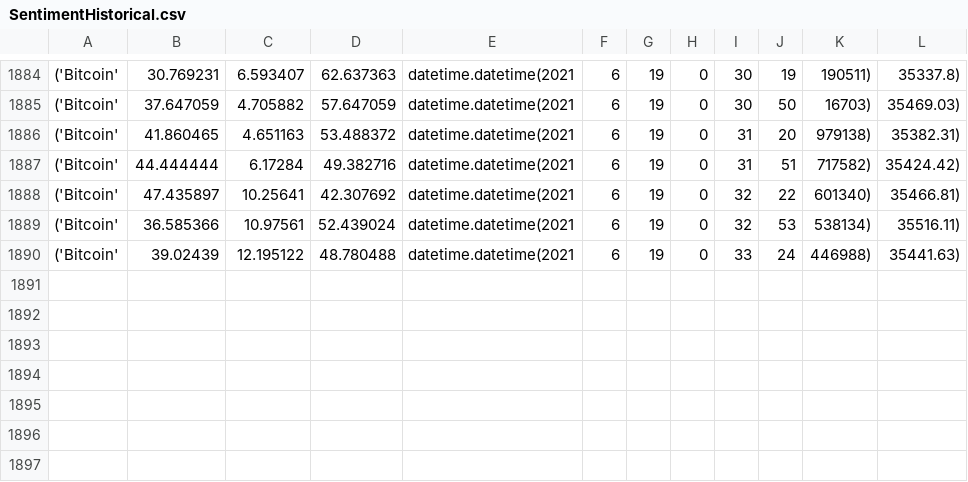
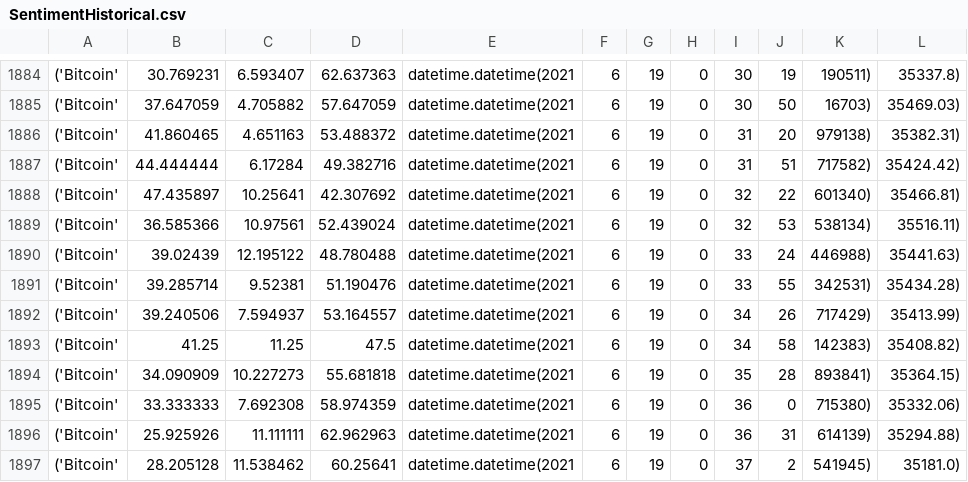
Before and after one commit to chrishandealmeida/Project_2_Algo_Bot, a CSV file: SentimentHistorical.csv, drawn as a sheet; only a part is shown, gaps mark what is left out; the diff names each change by its address in the sheet, - before the commit and + after, or states it on an @@ line.

```diff
--- a/SentimentHistorical.csv
+++ b/SentimentHistorical.csv
+row 1891: ('Bitcoin' | 39.285714 | 9.52381 | 51.190476 | datetime.datetime(2021 | 6 | 19 | 0 | 33 | 55 | 342531) | 35434.28)
+row 1892: ('Bitcoin' | 39.240506 | 7.594937 | 53.164557 | datetime.datetime(2021 | 6 | 19 | 0 | 34 | 26 | 717429) | 35413.99)
+row 1893: ('Bitcoin' | 41.25 | 11.25 | 47.5 | datetime.datetime(2021 | 6 | 19 | 0 | 34 | 58 | 142383) | 35408.82)
+row 1894: ('Bitcoin' | 34.090909 | 10.227273 | 55.681818 | datetime.datetime(2021 | 6 | 19 | 0 | 35 | 28 | 893841) | 35364.15)
+row 1895: ('Bitcoin' | 33.333333 | 7.692308 | 58.974359 | datetime.datetime(2021 | 6 | 19 | 0 | 36 | 0 | 715380) | 35332.06)
+row 1896: ('Bitcoin' | 25.925926 | 11.111111 | 62.962963 | datetime.datetime(2021 | 6 | 19 | 0 | 36 | 31 | 614139) | 35294.88)
+row 1897: ('Bitcoin' | 28.205128 | 11.538462 | 60.25641 | datetime.datetime(2021 | 6 | 19 | 0 | 37 | 2 | 541945) | 35181.0)
```
Also changed, not shown: 2 other files.
